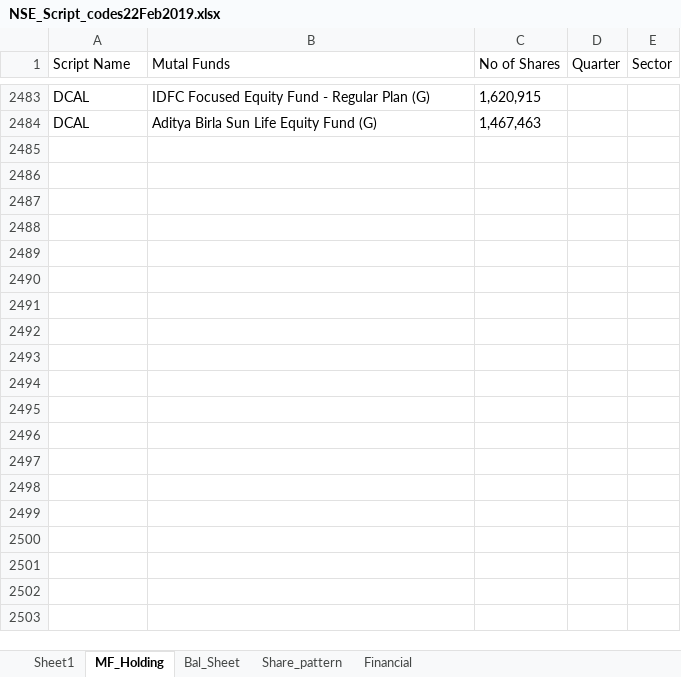
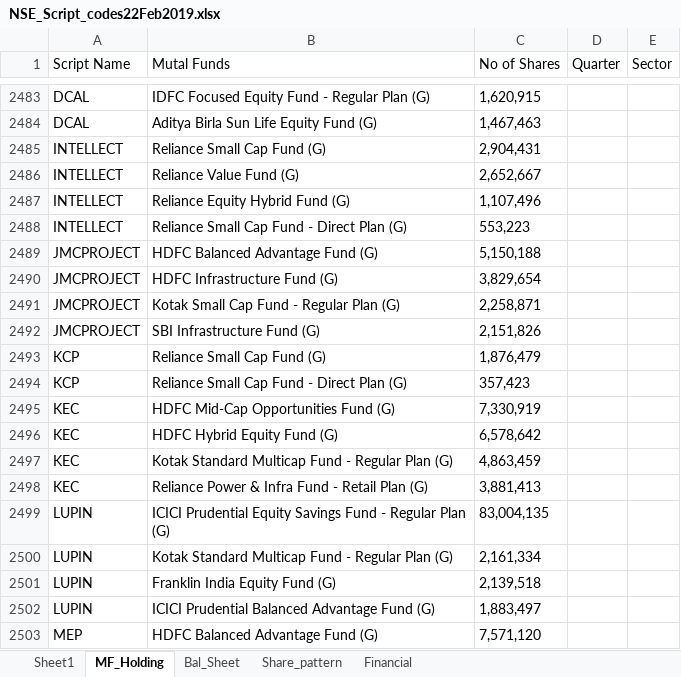
Before and after one commit to vishalvkhoday/Selenium_NSE_Algo, an Excel workbook: Additonal_Utility/NSE_Script_codes22Feb2019.xlsx, sheet MF_Holding, drawn as a sheet; only a part is shown, gaps mark what is left out; values as stored, in another font and other column widths than the file's, no borders; the diff covers the shown part only; the diff names each change by its address in the sheet, - before the commit and + after, or states it on an @@ line.

```diff
--- a/Additonal_Utility/NSE_Script_codes22Feb2019.xlsx (sheet MF_Holding)
+++ b/Additonal_Utility/NSE_Script_codes22Feb2019.xlsx (sheet MF_Holding)
+row 2485: INTELLECT | Reliance Small Cap Fund (G) | 2,904,431
+row 2486: INTELLECT | Reliance Value Fund (G) | 2,652,667
+row 2487: INTELLECT | Reliance Equity Hybrid Fund (G) | 1,107,496
+row 2488: INTELLECT | Reliance Small Cap Fund - Direct Plan (G) | 553,223
+row 2489: JMCPROJECT | HDFC Balanced Advantage Fund (G) | 5,150,188
+row 2490: JMCPROJECT | HDFC Infrastructure Fund (G) | 3,829,654
+row 2491: JMCPROJECT | Kotak Small Cap Fund - Regular Plan (G) | 2,258,871
+row 2492: JMCPROJECT | SBI Infrastructure Fund (G) | 2,151,826
+row 2493: KCP | Reliance Small Cap Fund (G) | 1,876,479
+row 2494: KCP | Reliance Small Cap Fund - Direct Plan (G) | 357,423
+row 2495: KEC | HDFC Mid-Cap Opportunities Fund (G) | 7,330,919
+row 2496: KEC | HDFC Hybrid Equity Fund (G) | 6,578,642
+row 2497: KEC | Kotak Standard Multicap Fund - Regular Plan (G) | 4,863,459
+row 2498: KEC | Reliance Power & Infra Fund - Retail Plan (G) | 3,881,413
+row 2499: LUPIN | ICICI Prudential Equity Savings Fund - Regular Plan (G) | 83,004,135
+row 2500: LUPIN | Kotak Standard Multicap Fund - Regular Plan (G) | 2,161,334
+row 2501: LUPIN | Franklin India Equity Fund (G) | 2,139,518
+row 2502: LUPIN | ICICI Prudential Balanced Advantage Fund (G) | 1,883,497
+row 2503: MEP | HDFC Balanced Advantage Fund (G) | 7,571,120
```
Also changed, not shown: 51 added rows elsewhere in this sheet, sheet Financial, sheet Bal_Sheet, sheet Share_pattern, sheet Sheet1.
